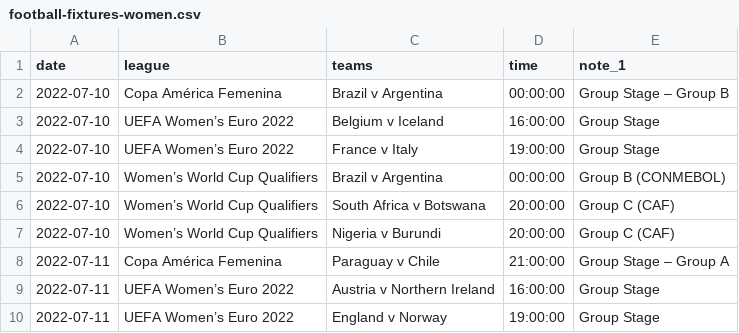
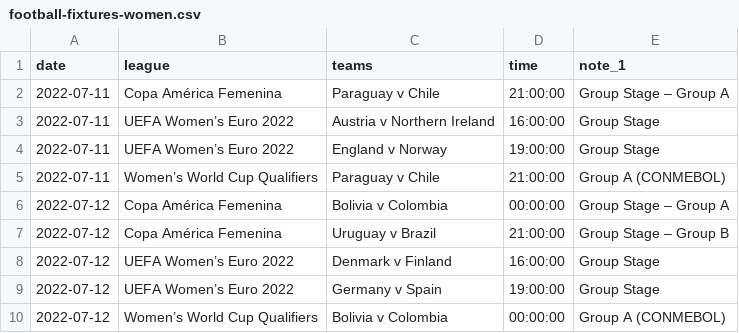
Before and after one commit to darmeth/football-fixtures, a CSV file: data/football-fixtures-women.csv, drawn as a sheet; only a part is shown; the shorter side is filled out with more unchanged rows; the diff names each change by its address in the sheet, - before the commit and + after, or states it on an @@ line.

```diff
--- a/data/football-fixtures-women.csv
+++ b/data/football-fixtures-women.csv
-row 2: 2022-07-10 | Copa América Femenina | Brazil v Argentina | 00:00:00 | Group Stage – Group B
-row 3: 2022-07-10 | UEFA Women’s Euro 2022 | Belgium v Iceland | 16:00:00 | Group Stage
-row 4: 2022-07-10 | UEFA Women’s Euro 2022 | France v Italy | 19:00:00 | Group Stage
-row 5: 2022-07-10 | Women’s World Cup Qualifiers | Brazil v Argentina | 00:00:00 | Group B (CONMEBOL)
-row 6: 2022-07-10 | Women’s World Cup Qualifiers | South Africa v Botswana | 20:00:00 | Group C (CAF)
-row 7: 2022-07-10 | Women’s World Cup Qualifiers | Nigeria v Burundi | 20:00:00 | Group C (CAF)
```
Also changed, not shown: data/football-fixtures.csv.
